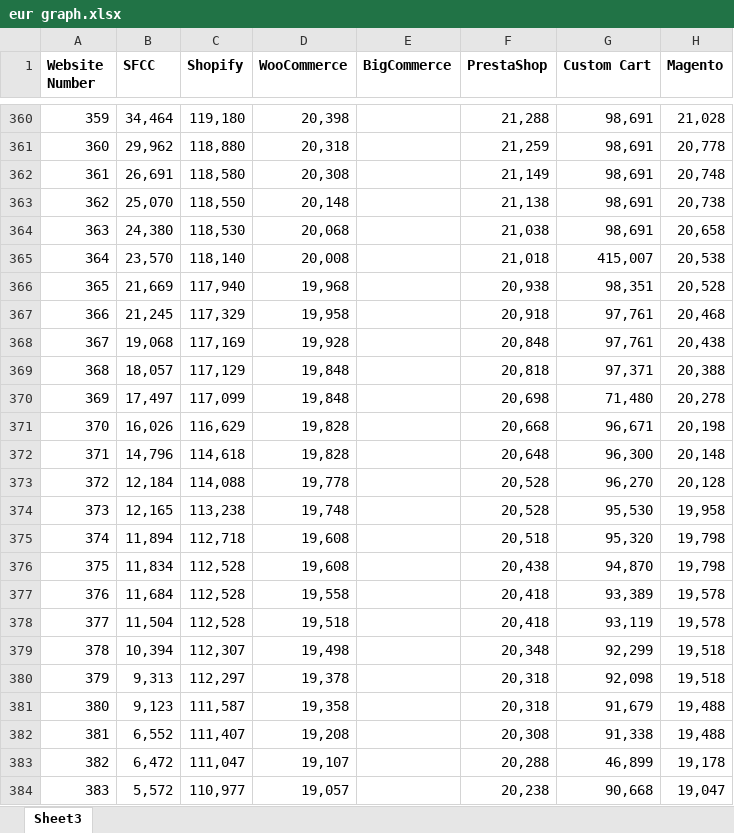
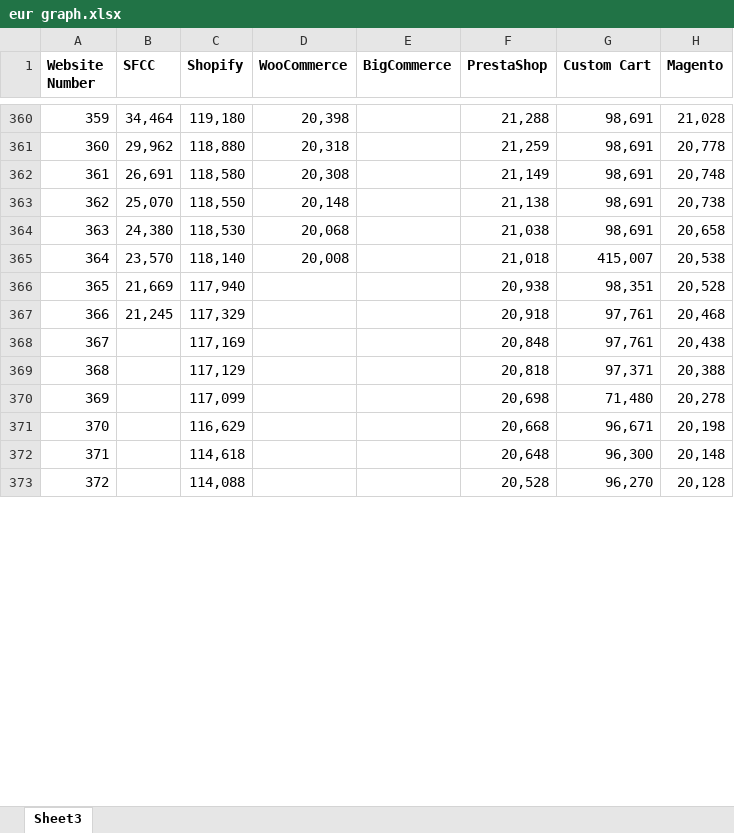
Before and after one commit to juleselyn/binder, an Excel workbook: eur graph.xlsx, sheet Sheet3, drawn as a sheet; only a part is shown, gaps mark what is left out; values as stored, in another font and other column widths than the file's, no borders; removed rows and columns are numbered as before the commit, all else as after; the diff covers the shown part only; the diff names each change by its address in the sheet, - before the commit and + after, or states it on an @@ line.

Commit message:
Add files via upload

```diff
--- a/eur graph.xlsx (sheet Sheet3)
+++ b/eur graph.xlsx (sheet Sheet3)
-D366 (WooCommerce): 19,968
+D366 (WooCommerce): (empty)
-D367 (WooCommerce): 19,958
+D367 (WooCommerce): (empty)
-B368 (SFCC): 19,068
+B368 (SFCC): (empty)
-D368 (WooCommerce): 19,928
+D368 (WooCommerce): (empty)
-B369 (SFCC): 18,057
+B369 (SFCC): (empty)
-D369:D370 (WooCommerce): 19,848
+D369:D370 (WooCommerce): (empty)
-B370 (SFCC): 17,497
+B370 (SFCC): (empty)
-B371 (SFCC): 16,026
+B371 (SFCC): (empty)
-D371:D372 (WooCommerce): 19,828
+D371:D372 (WooCommerce): (empty)
-B372 (SFCC): 14,796
+B372 (SFCC): (empty)
-B373 (SFCC): 12,184
+B373 (SFCC): (empty)
-D373 (WooCommerce): 19,778
+D373 (WooCommerce): (empty)
-row 374: 373 | 12,165 | 113,238 | 19,748 |  | 20,528 | 95,530 | 19,958
-row 375: 374 | 11,894 | 112,718 | 19,608 |  | 20,518 | 95,320 | 19,798
-row 376: 375 | 11,834 | 112,528 | 19,608 |  | 20,438 | 94,870 | 19,798
-row 377: 376 | 11,684 | 112,528 | 19,558 |  | 20,418 | 93,389 | 19,578
-row 378: 377 | 11,504 | 112,528 | 19,518 |  | 20,418 | 93,119 | 19,578
-row 379: 378 | 10,394 | 112,307 | 19,498 |  | 20,348 | 92,299 | 19,518
-row 380: 379 | 9,313 | 112,297 | 19,378 |  | 20,318 | 92,098 | 19,518
-row 381: 380 | 9,123 | 111,587 | 19,358 |  | 20,318 | 91,679 | 19,488
-row 382: 381 | 6,552 | 111,407 | 19,208 |  | 20,308 | 91,338 | 19,488
-row 383: 382 | 6,472 | 111,047 | 19,107 |  | 20,288 | 46,899 | 19,178
-row 384: 383 | 5,572 | 110,977 | 19,057 |  | 20,238 | 90,668 | 19,047
```
Also changed, not shown: 159 added rows, 148 removed rows and 11 edited cells elsewhere in this sheet.
